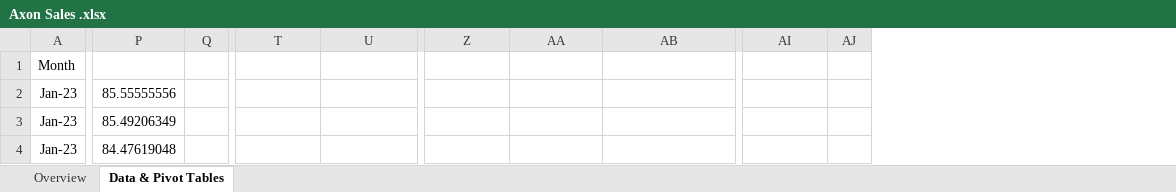
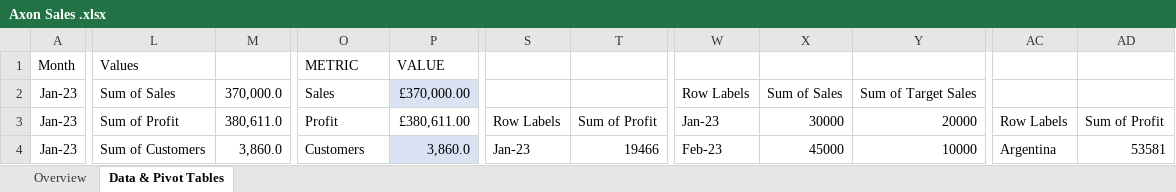
Before and after one commit to AimeePas/AXON-DASHBOARD, an Excel workbook: Axon Sales .xlsx, sheet Data & Pivot Tables, drawn as a sheet; only a part is shown, gaps mark what is left out; values as stored, in another font and other column widths than the file's, no borders; charts and pictures and table styles not drawn; removed rows and columns are numbered as before the commit, all else as after; the diff covers the shown part only; the diff names each change by its address in the sheet, - before the commit and + after, or states it on an @@ line.

Commit message:
Add files via upload

```diff
--- a/Axon Sales .xlsx (sheet Data & Pivot Tables)
+++ b/Axon Sales .xlsx (sheet Data & Pivot Tables)
+column L (Values), rows 2-4: Sum of Sales | Sum of Profit | Sum of Customers
+column M, rows 2-4: 370,000.0 | 380,611.0 | 3,860.0
-column Q, empty
+column P (VALUE), rows 2-4: £370,000.00 | £380,611.00 | 3,860.0
-column AJ, empty
+column AD, rows 3-4: Sum of Profit | 53581
-O1: (empty)
+O1: METRIC
-O2 (METRIC): 85.55555556
+O2 (METRIC): Sales
-W2: (empty)
+W2: Row Labels
-X2: (empty)
+X2: Sum of Sales
-Y2: (empty)
+Y2: Sum of Target Sales
-O3 (METRIC): 85.49206349
+O3 (METRIC): Profit
-S3: (empty)
+S3: Row Labels
-T3: (empty)
+T3: Sum of Profit
-W3: (empty)
+W3: Jan-23
-X3: (empty)
+X3: 30000
-Y3: (empty)
+Y3: 20000
-AC3: (empty)
+AC3: Row Labels
-O4 (METRIC): 84.47619048
+O4 (METRIC): Customers
-S4: (empty)
+S4: Jan-23
-T4: (empty)
+T4: 19466
-W4: (empty)
+W4: Feb-23
-X4: (empty)
+X4: 45000
-Y4: (empty)
+Y4: 10000
-AC4: (empty)
+AC4: Argentina
```
Also changed, not shown: 8 removed columns, 114 edited cells and cell formats elsewhere in this sheet, charts or pictures.
